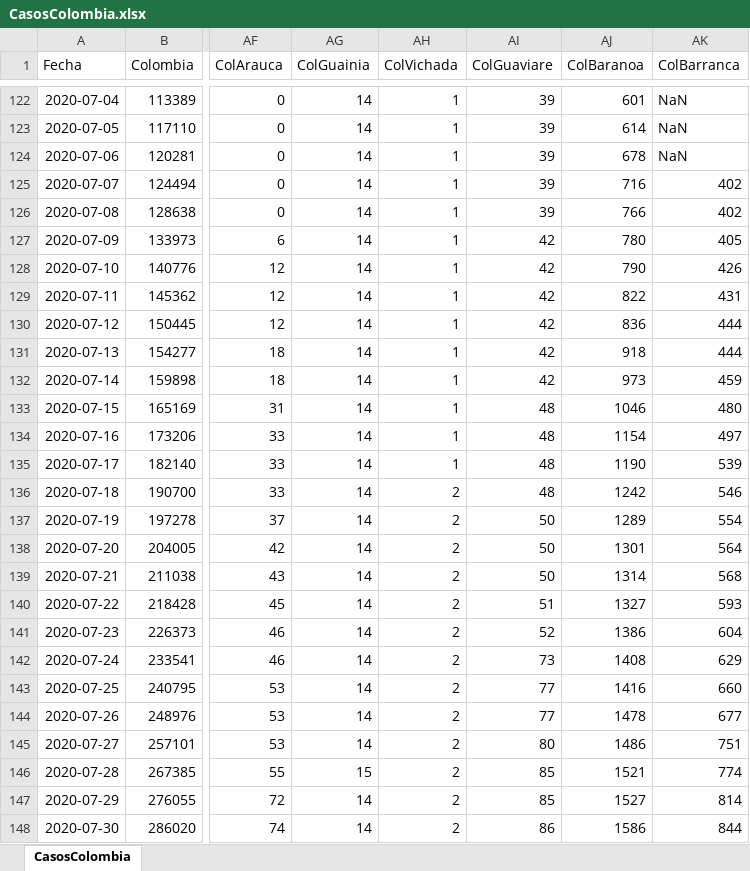
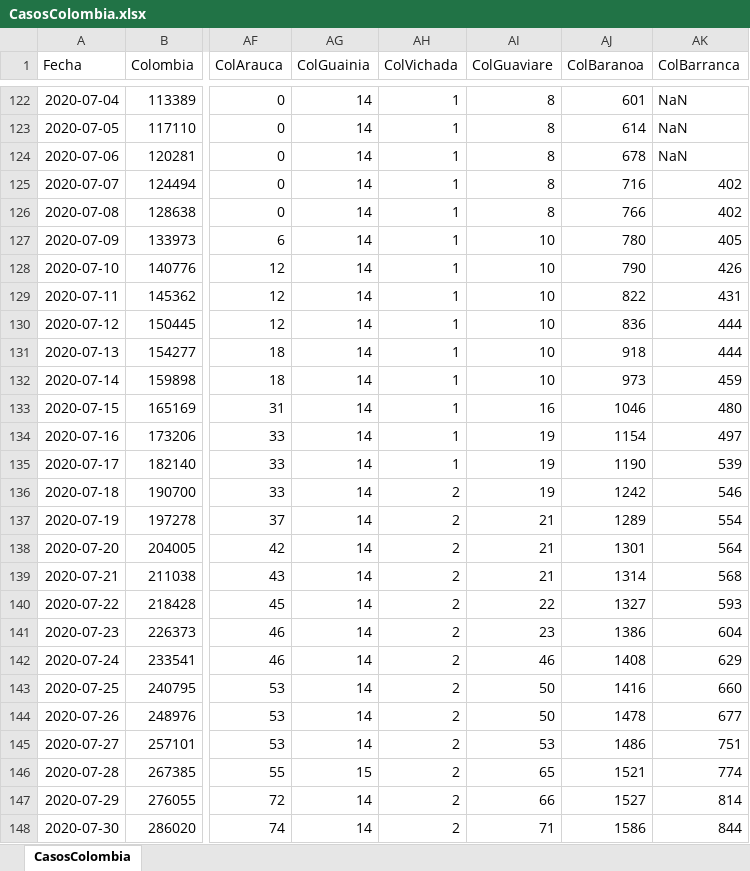
Before and after one commit to 1Alacer/covid, an Excel workbook: CasosColombia.xlsx, sheet CasosColombia, drawn as a sheet; only a part is shown, gaps mark what is left out; values as stored, in another font and other column widths than the file's, no borders; the diff covers the shown part only; the diff names each change by its address in the sheet, - before the commit and + after, or states it on an @@ line.

```diff
--- a/CasosColombia.xlsx (sheet CasosColombia)
+++ b/CasosColombia.xlsx (sheet CasosColombia)
-AI122:AI126 (ColGuaviare): 39
+AI122:AI126 (ColGuaviare): 8
-AI127:AI132 (ColGuaviare): 42
+AI127:AI132 (ColGuaviare): 10
-AI133 (ColGuaviare): 48
+AI133 (ColGuaviare): 16
-AI134:AI136 (ColGuaviare): 48
+AI134:AI136 (ColGuaviare): 19
-AI137:AI139 (ColGuaviare): 50
+AI137:AI139 (ColGuaviare): 21
-AI140 (ColGuaviare): 51
+AI140 (ColGuaviare): 22
-AI141 (ColGuaviare): 52
+AI141 (ColGuaviare): 23
-AI142 (ColGuaviare): 73
+AI142 (ColGuaviare): 46
-AI143:AI144 (ColGuaviare): 77
+AI143:AI144 (ColGuaviare): 50
-AI145 (ColGuaviare): 80
+AI145 (ColGuaviare): 53
-AI146 (ColGuaviare): 85
+AI146 (ColGuaviare): 65
-AI147 (ColGuaviare): 85
+AI147 (ColGuaviare): 66
-AI148 (ColGuaviare): 86
+AI148 (ColGuaviare): 71
```
Also changed, not shown: 1 added row and 83 edited cells elsewhere in this sheet, 1 other file.
